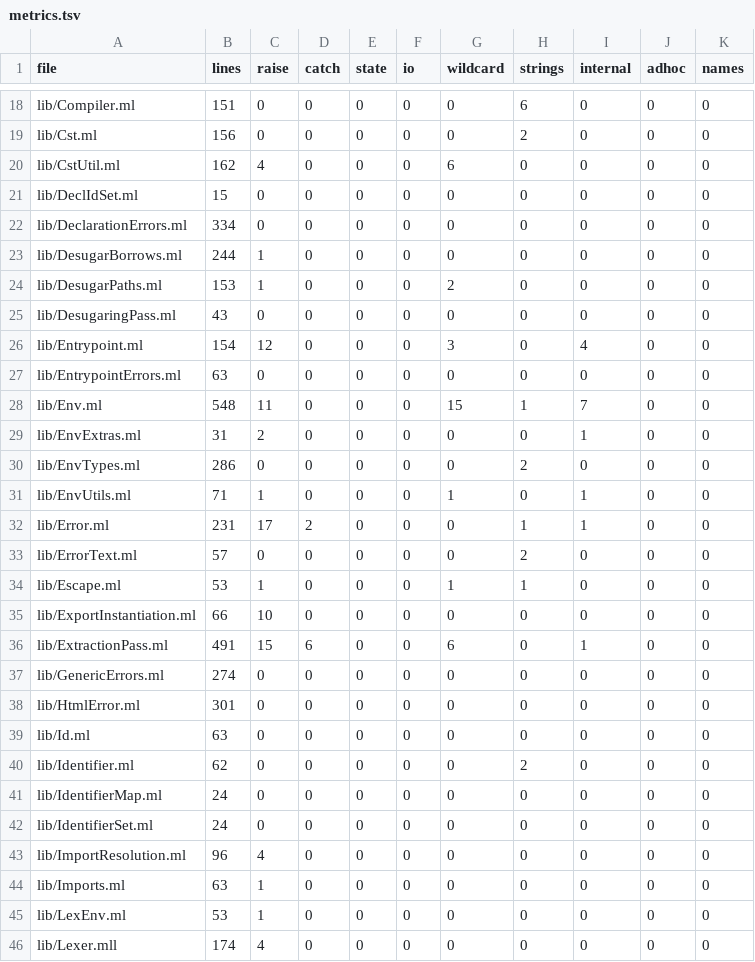
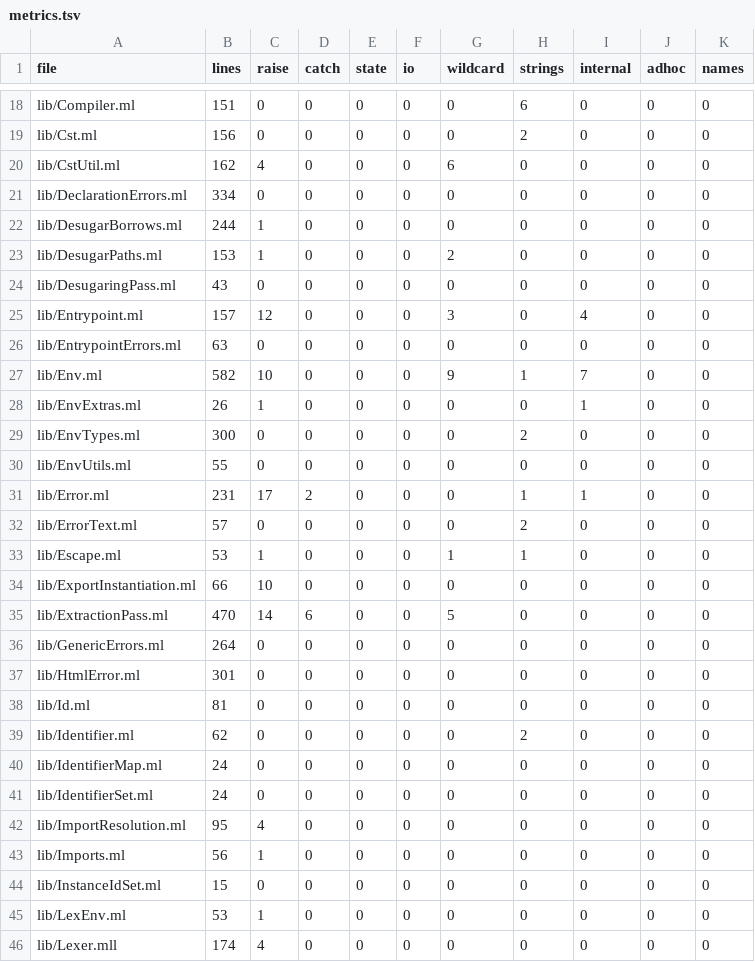
Before and after one commit to seiei-sogen/zustral, a TSV file: tools/refactoring/expected/metrics.tsv, drawn as a sheet; only a part is shown, gaps mark what is left out; the diff covers the shown part only.

```diff
--- a/tools/refactoring/expected/metrics.tsv
+++ b/tools/refactoring/expected/metrics.tsv
@@ -20,3 +20,2 @@ lib/Cst.ml	156	0	0	0	0	0	2	0	0	0
 lib/CstUtil.ml	162	4	0	0	0	6	0	0	0	0
-lib/DeclIdSet.ml	15	0	0	0	0	0	0	0	0	0
 lib/DeclarationErrors.ml	334	0	0	0	0	0	0	0	0	0
@@ -25,8 +24,8 @@ lib/DesugarPaths.ml	153	1	0	0	0	2	0	0	0	0
 lib/DesugaringPass.ml	43	0	0	0	0	0	0	0	0	0
-lib/Entrypoint.ml	154	12	0	0	0	3	0	4	0	0
+lib/Entrypoint.ml	157	12	0	0	0	3	0	4	0	0
 lib/EntrypointErrors.ml	63	0	0	0	0	0	0	0	0	0
-lib/Env.ml	548	11	0	0	0	15	1	7	0	0
-lib/EnvExtras.ml	31	2	0	0	0	0	0	1	0	0
-lib/EnvTypes.ml	286	0	0	0	0	0	2	0	0	0
-lib/EnvUtils.ml	71	1	0	0	0	1	0	1	0	0
+lib/Env.ml	582	10	0	0	0	9	1	7	0	0
+lib/EnvExtras.ml	26	1	0	0	0	0	0	1	0	0
+lib/EnvTypes.ml	300	0	0	0	0	0	2	0	0	0
+lib/EnvUtils.ml	55	0	0	0	0	0	0	0	0	0
 lib/Error.ml	231	17	2	0	0	0	1	1	0	0
@@ -35,6 +34,6 @@ lib/Escape.ml	53	1	0	0	0	1	1	0	0	0
 lib/ExportInstantiation.ml	66	10	0	0	0	0	0	0	0	0
-lib/ExtractionPass.ml	491	15	6	0	0	6	0	1	0	0
-lib/GenericErrors.ml	274	0	0	0	0	0	0	0	0	0
+lib/ExtractionPass.ml	470	14	6	0	0	5	0	0	0	0
+lib/GenericErrors.ml	264	0	0	0	0	0	0	0	0	0
 lib/HtmlError.ml	301	0	0	0	0	0	0	0	0	0
-lib/Id.ml	63	0	0	0	0	0	0	0	0	0
+lib/Id.ml	81	0	0	0	0	0	0	0	0	0
 lib/Identifier.ml	62	0	0	0	0	0	2	0	0	0
@@ -42,4 +41,5 @@ lib/IdentifierMap.ml	24	0	0	0	0	0	0	0	0	0
 lib/IdentifierSet.ml	24	0	0	0	0	0	0	0	0	0
-lib/ImportResolution.ml	96	4	0	0	0	0	0	0	0	0
-lib/Imports.ml	63	1	0	0	0	0	0	0	0	0
+lib/ImportResolution.ml	95	4	0	0	0	0	0	0	0	0
+lib/Imports.ml	56	1	0	0	0	0	0	0	0	0
+lib/InstanceIdSet.ml	15	0	0	0	0	0	0	0	0	0
 lib/LexEnv.ml	53	1	0	0	0	0	0	0	0	0
```
Also changed, not shown: 2 removed rows and 15 edited cells elsewhere in this file, docs/refactoring-log.tsv, tools/refactoring/expected/fragile.tsv, 4 other files.
